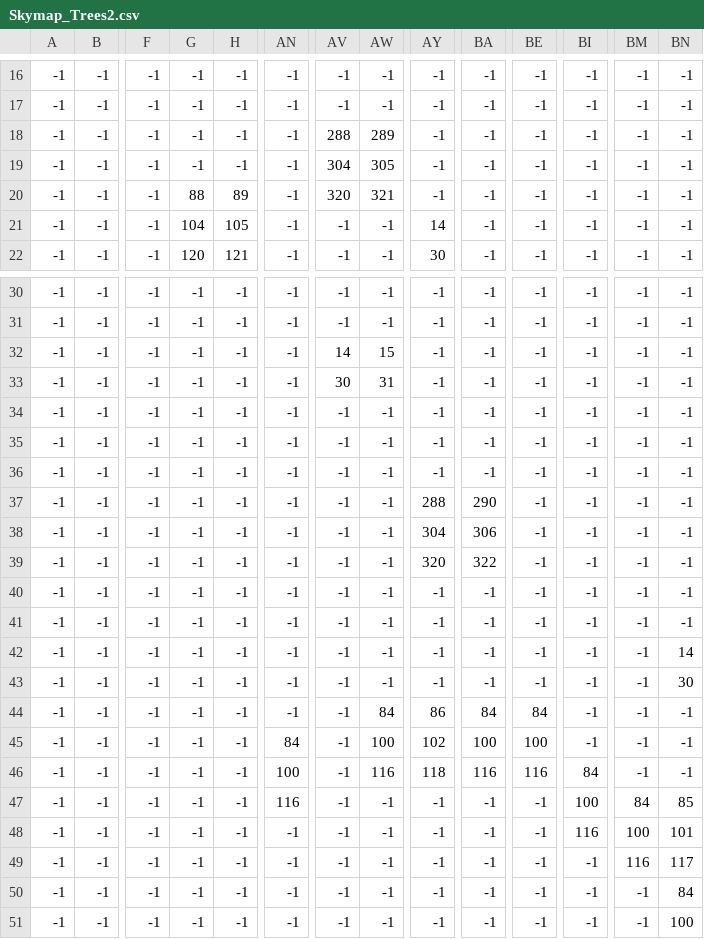
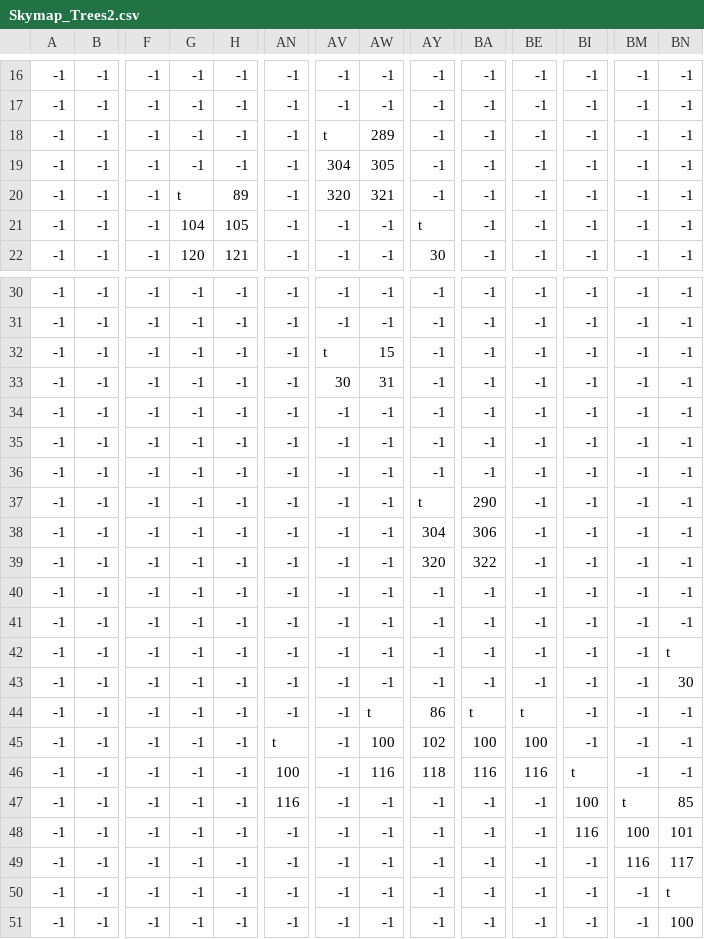
Before and after one commit to DanielNasc/koshigisan-prototype, a CSV file: assets/positions/Skymap_Trees2.csv, drawn as a sheet; only a part is shown, gaps mark what is left out; the diff covers the shown part only; the diff names each change by its address in the sheet, - before the commit and + after, or states it on an @@ line.

```diff
--- a/assets/positions/Skymap_Trees2.csv
+++ b/assets/positions/Skymap_Trees2.csv
-AV18: 288
+AV18: t
-G20: 88
+G20: t
-AY21: 14
+AY21: t
-AV32: 14
+AV32: t
-AY37: 288
+AY37: t
-BN42: 14
+BN42: t
-AW44: 84
+AW44: t
-BA44: 84
+BA44: t
-BE44: 84
+BE44: t
-AN45: 84
+AN45: t
-BI46: 84
+BI46: t
-BM47: 84
+BM47: t
-BN50: 84
+BN50: t
```
Also changed, not shown: 3 edited cells elsewhere in this file, 2 other files.
